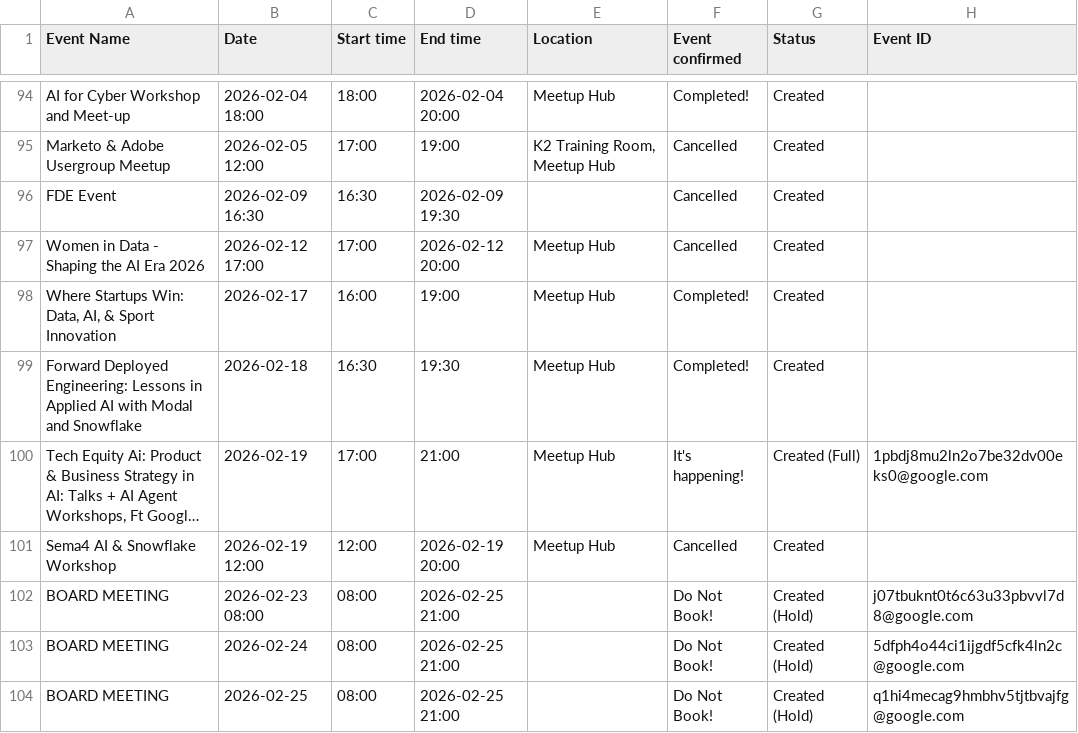
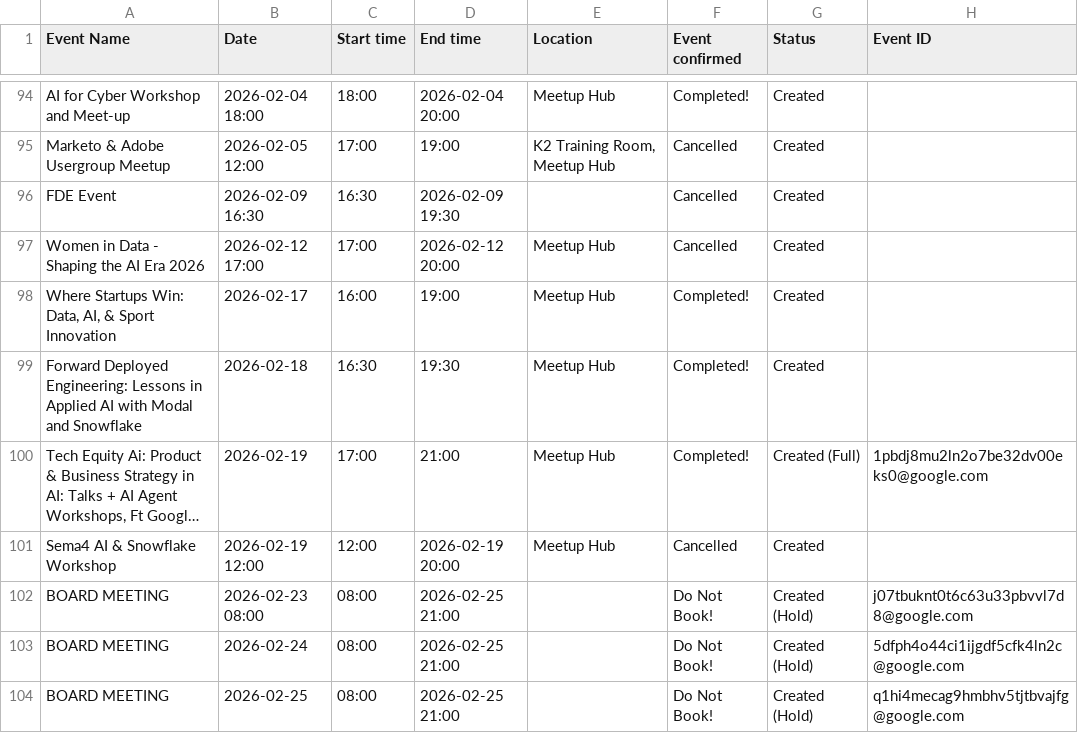
Before and after one commit to Kevinsnowflake/sheets-calendar-app, a CSV file: data/SVAI Hub Event Schedule - Event Calendar.csv, drawn as a sheet; only a part is shown, gaps mark what is left out; long unchanged cells end in …; the diff covers the shown part only; the diff names each change by its address in the sheet, - before the commit and + after, or states it on an @@ line.

Commit message:
Auto-sync: update all sources (data/SVAI Hub Event Schedule - Event Calendar.csv)

```diff
--- a/data/SVAI Hub Event Schedule - Event Calendar.csv
+++ b/data/SVAI Hub Event Schedule - Event Calendar.csv
-F100 (Event confirmed): It's happening!
+F100 (Event confirmed): Completed!
```
Also changed, not shown: 1 added row, 1 removed row and 4 edited cells elsewhere in this file.
